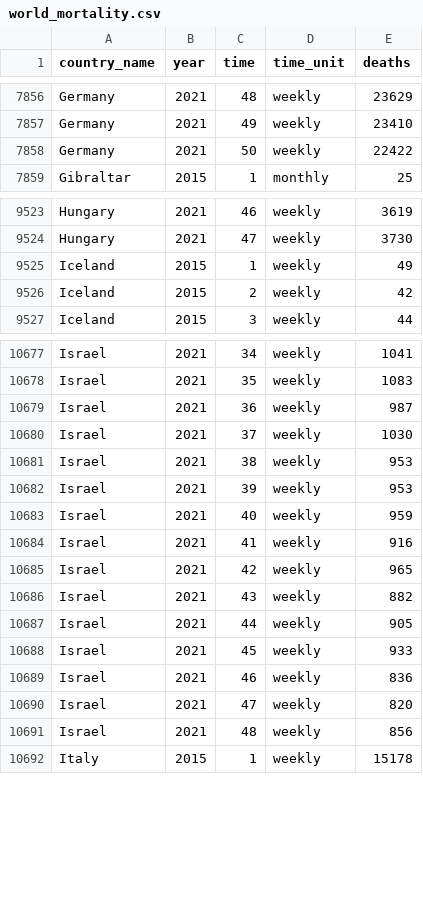
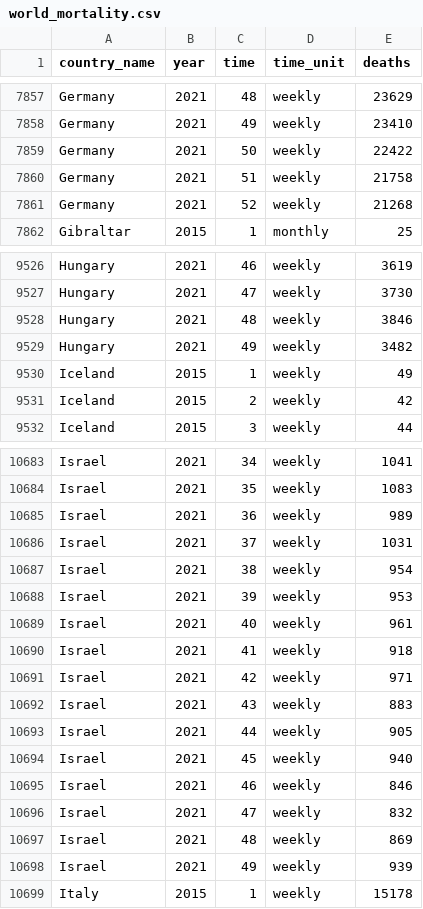
Before and after one commit to akarlinsky/world_mortality, a CSV file: world_mortality.csv, drawn as a sheet; only a part is shown, gaps mark what is left out; the diff covers the shown part only.

Commit message:
2022-01-14 Update
- New data: Estonia, Germany, Hungary, Ireland, Israel, Mexico, Mongolia.

- Revisions: Brazil (2021 up to June switched to SIM), Ireland, Israel, Mexico, Paraguay.

```diff
--- a/world_mortality.csv
+++ b/world_mortality.csv
@@ -7858,2 +7859,4 @@ Germany,2021,49,weekly,23410
 Germany,2021,50,weekly,22422
+Germany,2021,51,weekly,21758
+Germany,2021,52,weekly,21268
 Gibraltar,2015,1,monthly,25
@@ -9524,2 +9527,4 @@ Hungary,2021,46,weekly,3619
 Hungary,2021,47,weekly,3730
+Hungary,2021,48,weekly,3846
+Hungary,2021,49,weekly,3482
 Iceland,2015,1,weekly,49
@@ -10678,15 +10684,16 @@ Israel,2021,34,weekly,1041
 Israel,2021,35,weekly,1083
-Israel,2021,36,weekly,987
-Israel,2021,37,weekly,1030
-Israel,2021,38,weekly,953
+Israel,2021,36,weekly,989
+Israel,2021,37,weekly,1031
+Israel,2021,38,weekly,954
 Israel,2021,39,weekly,953
-Israel,2021,40,weekly,959
-Israel,2021,41,weekly,916
-Israel,2021,42,weekly,965
-Israel,2021,43,weekly,882
+Israel,2021,40,weekly,961
+Israel,2021,41,weekly,918
+Israel,2021,42,weekly,971
+Israel,2021,43,weekly,883
 Israel,2021,44,weekly,905
-Israel,2021,45,weekly,933
-Israel,2021,46,weekly,836
-Israel,2021,47,weekly,820
-Israel,2021,48,weekly,856
+Israel,2021,45,weekly,940
+Israel,2021,46,weekly,846
+Israel,2021,47,weekly,832
+Israel,2021,48,weekly,869
+Israel,2021,49,weekly,939
 Italy,2015,1,weekly,15178
```
Also changed, not shown: 6 added rows and 39 edited cells elsewhere in this file, 2 other files.
